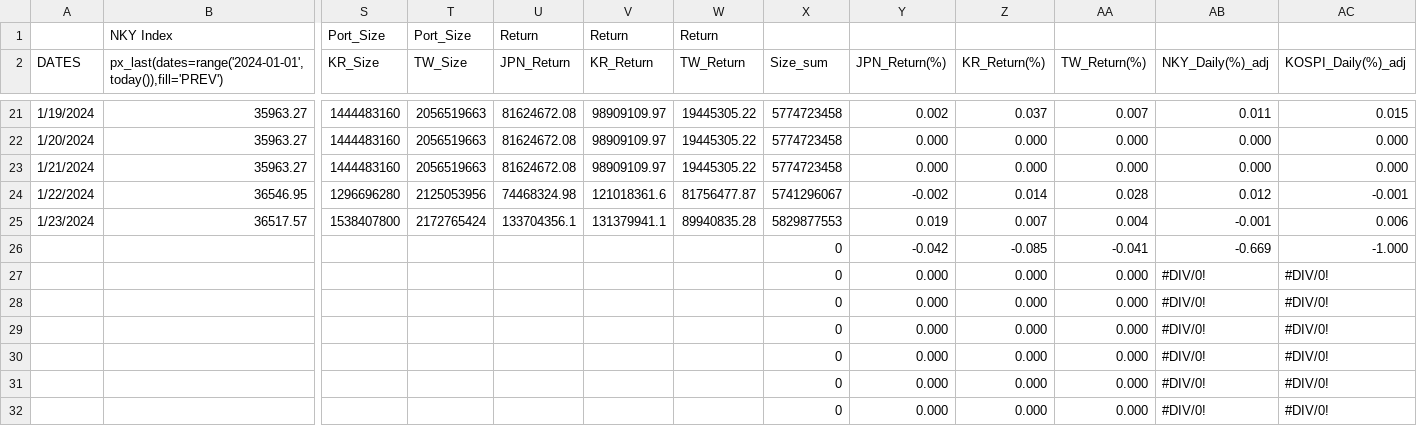
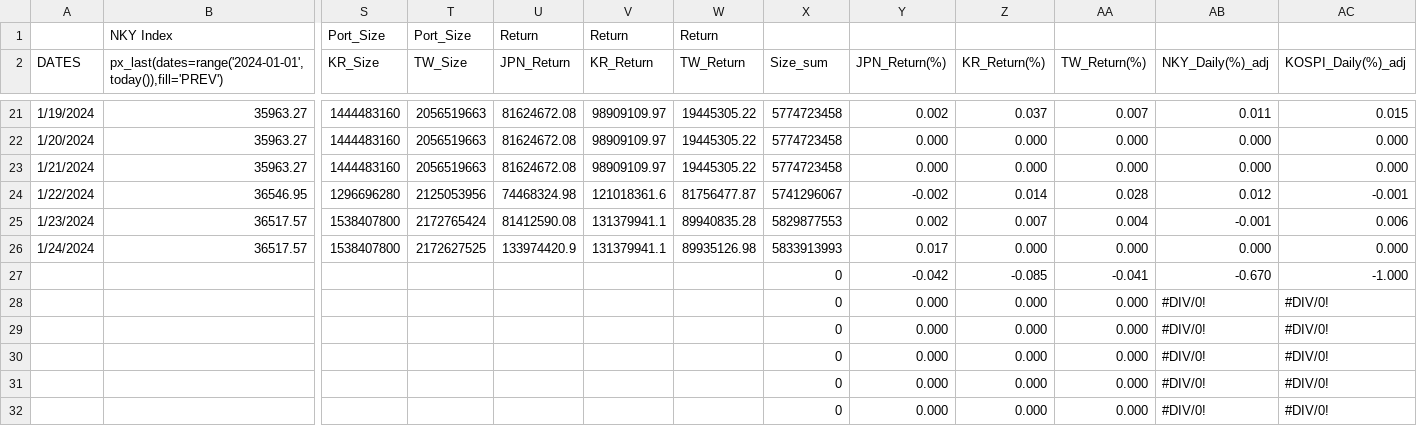
Before and after one commit to jjmerits/Dashboard, a CSV file: com.csv, drawn as a sheet; only a part is shown, gaps mark what is left out; removed rows and columns are numbered as before the commit, all else as after; rows hold the shown columns only; the diff names each change by its address in the sheet, - before the commit and + after, or states it on an @@ line.

```diff
--- a/com.csv
+++ b/com.csv
-U25 (JPN_Return): 133704356.1
+U25 (JPN_Return): 81412590.08
-Y25 (JPN_Return(%)): 0.019
+Y25 (JPN_Return(%)): 0.002
+row 26: 1/24/2024 | 36517.57 | 1538407800 | 2172627525 | 133974420.9 | 131379941.1 | 89935126.98 | 5833913993 | 0.017 | 0.000 | 0.000 | 0.000 | 0.000
-AB27 (NKY_Daily(%)_adj): -0.669
+AB27 (NKY_Daily(%)_adj): -0.670
-row 27:  |  |  |  |  |  |  | 0 | 0.000 | 0.000 | 0.000 | #DIV/0! | #DIV/0!
```
Also changed, not shown: dash.csv.
